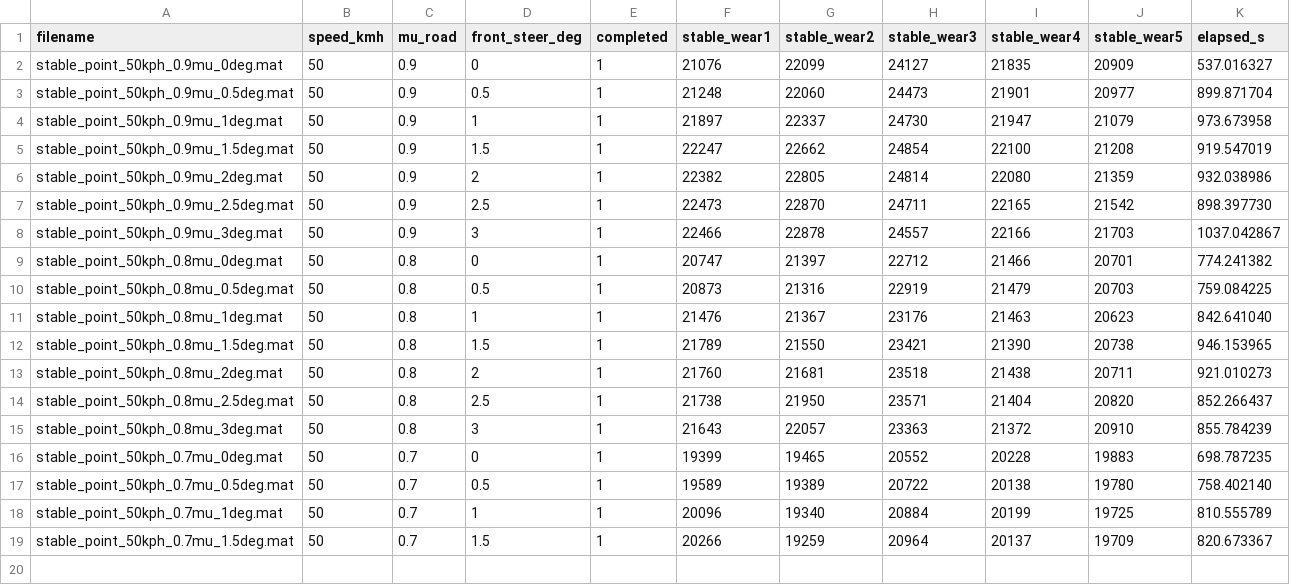
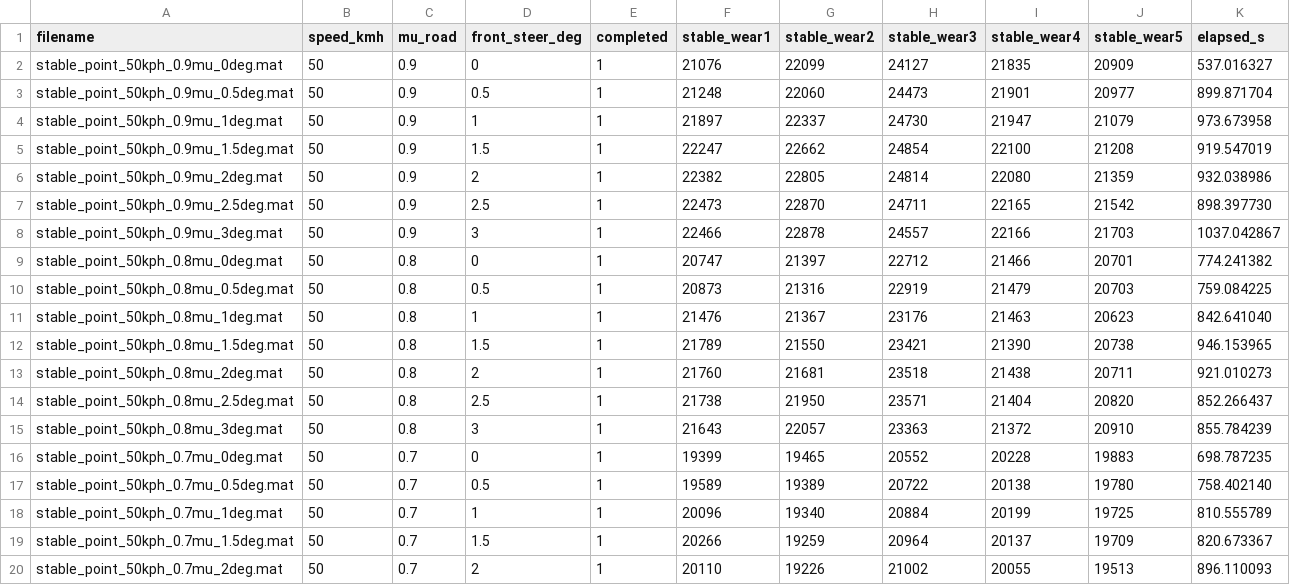
Before and after one commit to yodagil/suspension, a CSV file: results/sweep_manifest.csv, drawn as a sheet.

Commit message:
Publish stability sweep results (19/210 complete)

```diff
--- a/results/sweep_manifest.csv
+++ b/results/sweep_manifest.csv
@@ -19 +19,2 @@ stable_point_50kph_0.7mu_1deg.mat,50,0.7,1,1,20096,19340,20884,20199,19725,810.5
 stable_point_50kph_0.7mu_1.5deg.mat,50,0.7,1.5,1,20266,19259,20964,20137,19709,820.673367
+stable_point_50kph_0.7mu_2deg.mat,50,0.7,2,1,20110,19226,21002,20055,19513,896.110093
```
Also changed, not shown: 2 other files.
